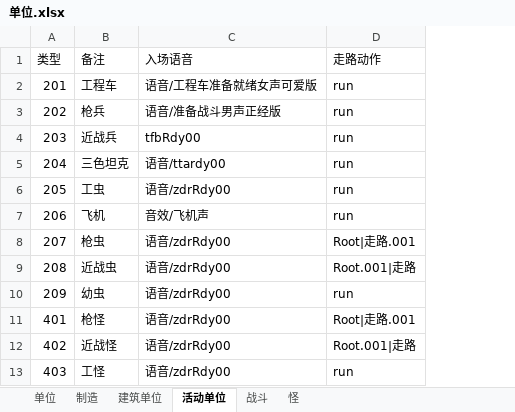
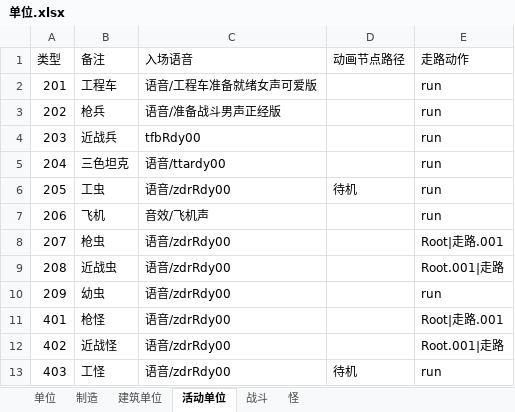
Before and after one commit to 544898458/Iocp20Coroutine, an Excel workbook: Iocp20Coroutine/表/单位.xlsx, sheet 活动单位, drawn as a sheet; values as stored, in another font and other column widths than the file's, no borders; the diff names each change by its address in the sheet, - before the commit and + after, or states it on an @@ line.

```diff
--- a/Iocp20Coroutine/表/单位.xlsx (sheet 活动单位)
+++ b/Iocp20Coroutine/表/单位.xlsx (sheet 活动单位)
+column D (动画节点路径), rows 6-13: 待机 |  |  |  |  |  |  | 待机
```
Also changed, not shown: sheet 单位, 3 other files.
